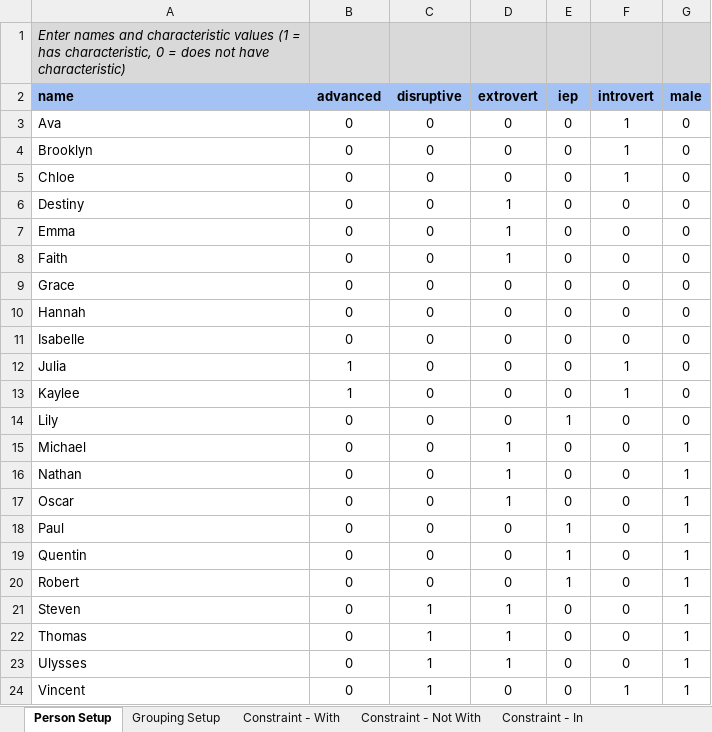
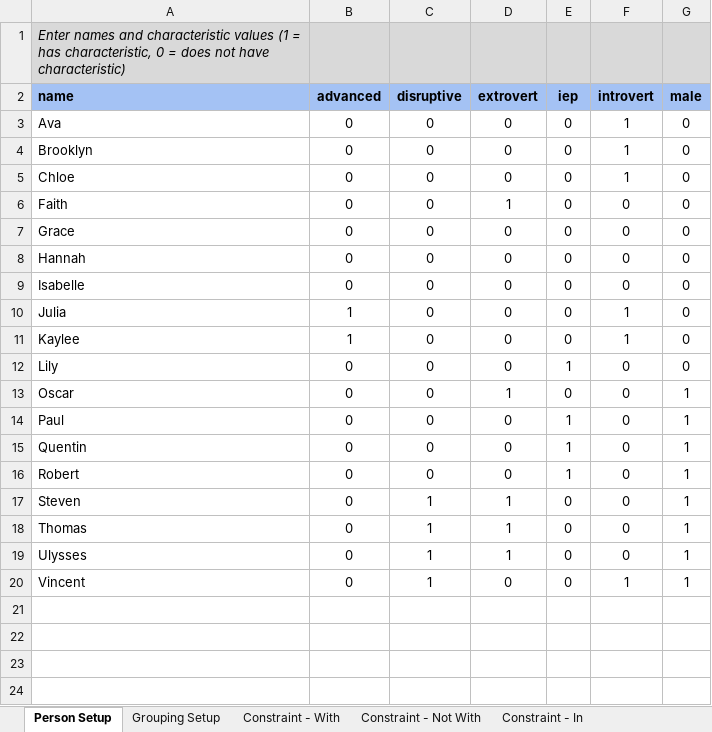
Before and after one commit to hcederna/student-groups-optimization, an Excel workbook: data/data_template.xlsx, sheet Person Setup, drawn as a sheet; values as stored, in another font and other column widths than the file's, no borders; charts and pictures not drawn; the diff names each change by its address in the sheet, - before the commit and + after, or states it on an @@ line.

```diff
--- a/data/data_template.xlsx (sheet Person Setup)
+++ b/data/data_template.xlsx (sheet Person Setup)
-row 6: Destiny | 0 | 0 | 1 | 0 | 0 | 0
-row 7: Emma | 0 | 0 | 1 | 0 | 0 | 0
-row 15: Michael | 0 | 0 | 1 | 0 | 0 | 1
-row 16: Nathan | 0 | 0 | 1 | 0 | 0 | 1
```
Also changed, not shown: sheet Constraint - Not With, sheet Constraint - Maximum, sheet Constraint - Homogenous, sheet Grouping Setup, sheet Constraint - Not In, sheet Constraint - With, 1 more sheet.
